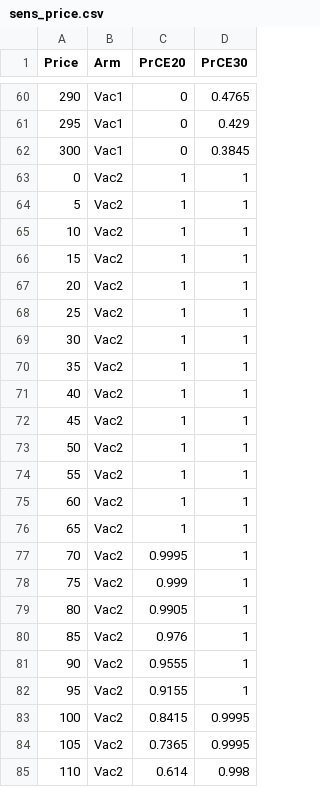
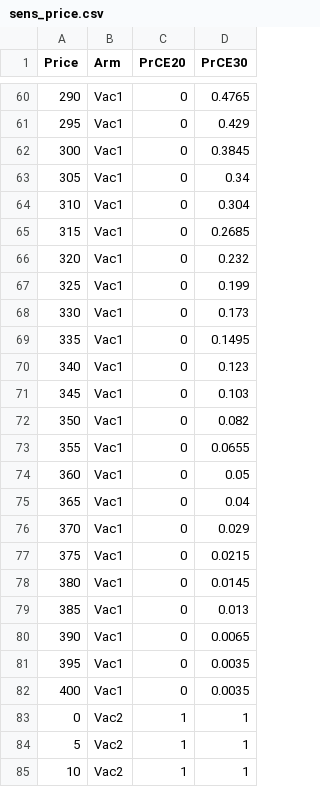
Before and after one commit to TimeWz667/HPRU_RZV, a CSV file: docs/tabs/rw_35/sens_price.csv, drawn as a sheet; only a part is shown, gaps mark what is left out; the shorter side is filled out with more unchanged rows; the diff covers the shown part only.

```diff
--- a/docs/tabs/rw_35/sens_price.csv
+++ b/docs/tabs/rw_35/sens_price.csv
@@ -62,2 +62,22 @@ Price,Arm,PrCE20,PrCE30
 300,Vac1,0,0.3845
+305,Vac1,0,0.34
+310,Vac1,0,0.304
+315,Vac1,0,0.2685
+320,Vac1,0,0.232
+325,Vac1,0,0.199
+330,Vac1,0,0.173
+335,Vac1,0,0.1495
+340,Vac1,0,0.123
+345,Vac1,0,0.103
+350,Vac1,0,0.082
+355,Vac1,0,0.0655
+360,Vac1,0,0.05
+365,Vac1,0,0.04
+370,Vac1,0,0.029
+375,Vac1,0,0.0215
+380,Vac1,0,0.0145
+385,Vac1,0,0.013
+390,Vac1,0,0.0065
+395,Vac1,0,0.0035
+400,Vac1,0,0.0035
 0,Vac2,1,1
```
Also changed, not shown: 20 added rows elsewhere in this file, docs/tabs/rw_0/sens_price.csv, docs/tabs/rw_15/sens_price.csv, 20 other files.
